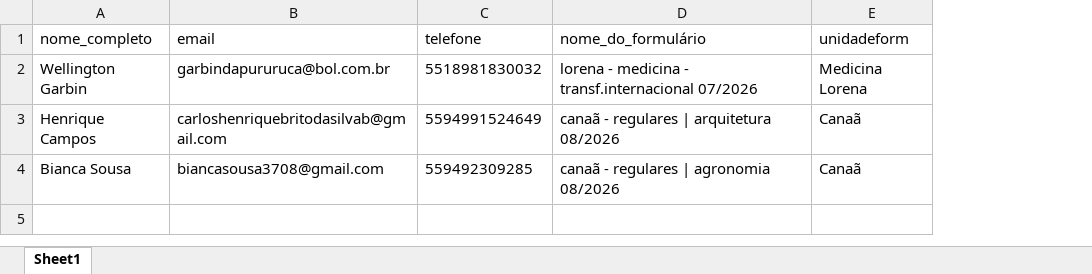
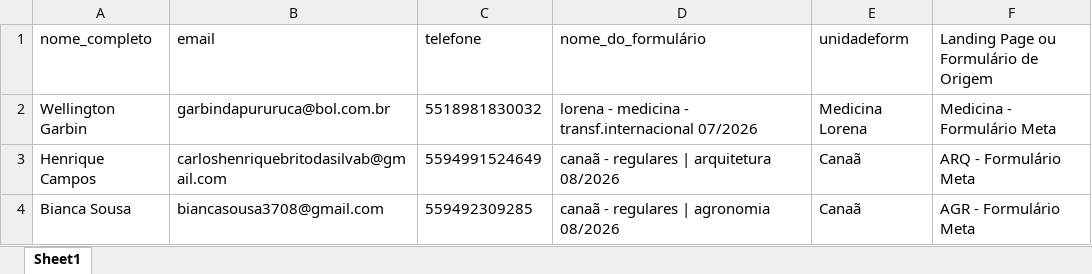
Before and after one commit to hugolosqui-trivento/automacao_meta, an Excel workbook: novos_leads.xlsx, sheet Sheet1, drawn as a sheet; values as stored, in another font and other column widths than the file's, no borders; the diff names each change by its address in the sheet, - before the commit and + after, or states it on an @@ line.

Commit message:
campo landing page criado

```diff
--- a/novos_leads.xlsx (sheet Sheet1)
+++ b/novos_leads.xlsx (sheet Sheet1)
+column F, rows 1-4: Landing Page ou Formulário de Origem | Medicina - Formulário Meta | ARQ - Formulário Meta | AGR - Formulário Meta
```
Also changed, not shown: 2 other files.
